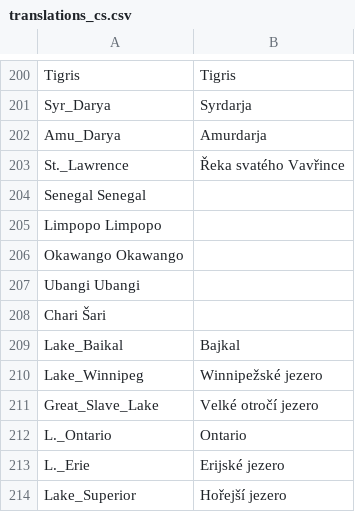
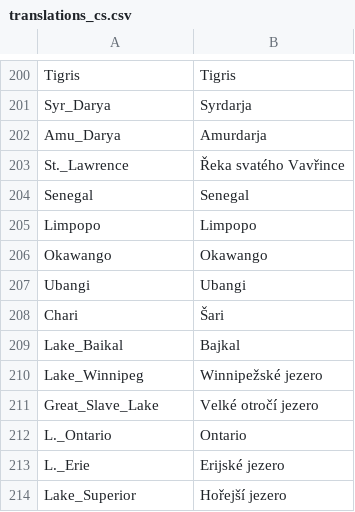
Before and after one commit to adaptive-learning/geography, a CSV file: main/translations_cs.csv, drawn as a sheet; only a part is shown, gaps mark what is left out.

Commit message:
Fix tabs in translatios_cs.csv

```diff
--- a/main/translations_cs.csv
+++ b/main/translations_cs.csv
@@ -203,7 +203,7 @@ Amu_Darya	Amurdarja
 St._Lawrence	Řeka svatého Vavřince
-Senegal Senegal
-Limpopo Limpopo
-Okawango  Okawango
-Ubangi  Ubangi
-Chari Šari
+Senegal	Senegal
+Limpopo	Limpopo
+Okawango	Okawango
+Ubangi	Ubangi
+Chari	Šari
 Lake_Baikal	Bajkal
```
